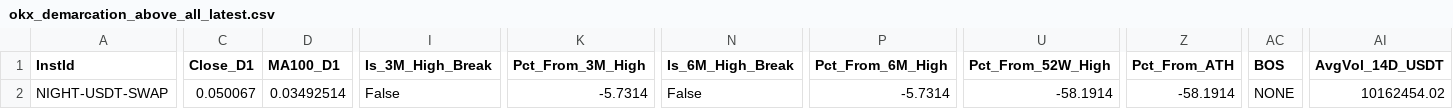
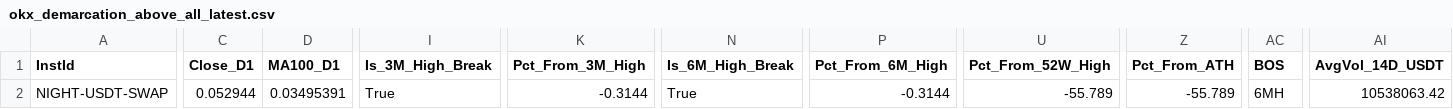
Before and after one commit to greatcyan/NoMoreOverwhelm, a CSV file: data/okx_demarcation_above_all_latest.csv, drawn as a sheet; only a part is shown, gaps mark what is left out; the diff covers the shown part only; the diff names each change by its address in the sheet, - before the commit and + after, or states it on an @@ line.

```diff
--- a/data/okx_demarcation_above_all_latest.csv
+++ b/data/okx_demarcation_above_all_latest.csv
-C2 (Close_D1): 0.050067
+C2 (Close_D1): 0.052944
-D2 (MA100_D1): 0.03492514
+D2 (MA100_D1): 0.03495391
-I2 (Is_3M_High_Break): False
+I2 (Is_3M_High_Break): True
-K2 (Pct_From_3M_High): -5.7314
+K2 (Pct_From_3M_High): -0.3144
-N2 (Is_6M_High_Break): False
+N2 (Is_6M_High_Break): True
-P2 (Pct_From_6M_High): -5.7314
+P2 (Pct_From_6M_High): -0.3144
-U2 (Pct_From_52W_High): -58.1914
+U2 (Pct_From_52W_High): -55.789
-Z2 (Pct_From_ATH): -58.1914
+Z2 (Pct_From_ATH): -55.789
-AC2 (BOS): NONE
+AC2 (BOS): 6MH
-AI2 (AvgVol_14D_USDT): 10162454.02
+AI2 (AvgVol_14D_USDT): 10538063.42
```
Also changed, not shown: 19 edited cells elsewhere in this file, data/okx_demarcation_latest.csv, data/okx_demarcation_scan_2026-11-28.csv.
